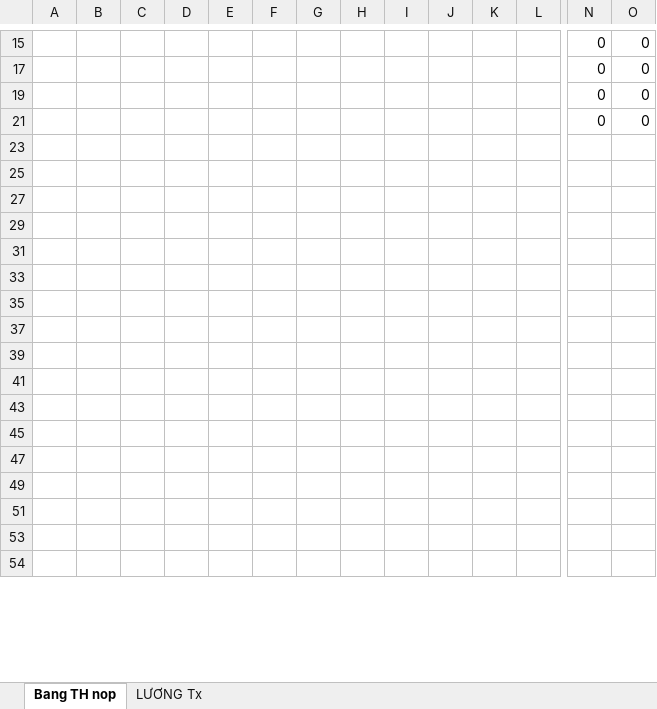
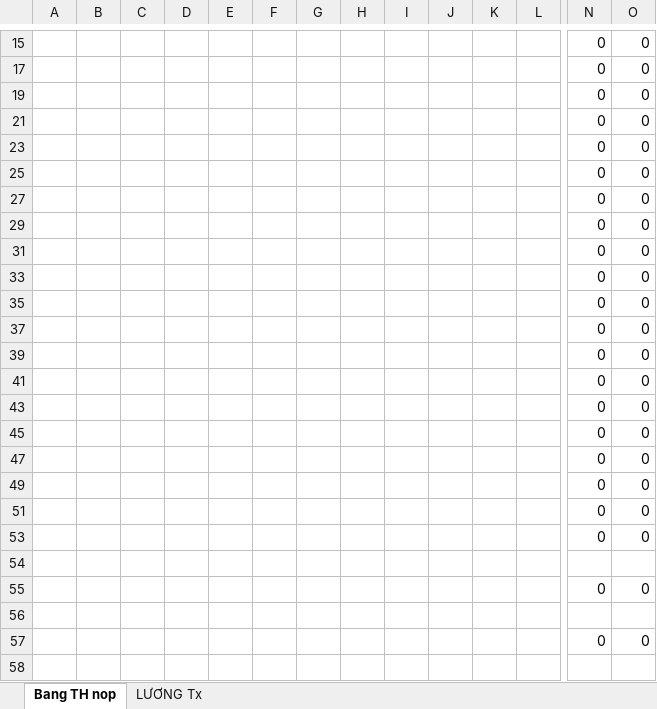
Before and after one commit to BaoPV-DEV/Scan2Excel-AI, an Excel workbook: Template/gt/bao_ve_template.xlsx, sheet Bang TH nop, drawn as a sheet; only a part is shown, gaps mark what is left out; the shorter side is filled out with more unchanged rows; values as stored, in another font and other column widths than the file's, no borders; rows hold the shown columns only; the diff covers the shown part only; the diff names each change by its address in the sheet, - before the commit and + after, or states it on an @@ line.

```diff
--- a/Template/gt/bao_ve_template.xlsx (sheet Bang TH nop)
+++ b/Template/gt/bao_ve_template.xlsx (sheet Bang TH nop)
+row 23:  |  |  |  |  |  |  |  |  |  |  |  | 0 | 0
+row 25:  |  |  |  |  |  |  |  |  |  |  |  | 0 | 0
+row 27:  |  |  |  |  |  |  |  |  |  |  |  | 0 | 0
+row 29:  |  |  |  |  |  |  |  |  |  |  |  | 0 | 0
+row 31:  |  |  |  |  |  |  |  |  |  |  |  | 0 | 0
+row 33:  |  |  |  |  |  |  |  |  |  |  |  | 0 | 0
+row 35:  |  |  |  |  |  |  |  |  |  |  |  | 0 | 0
+row 37:  |  |  |  |  |  |  |  |  |  |  |  | 0 | 0
+row 39:  |  |  |  |  |  |  |  |  |  |  |  | 0 | 0
+row 41:  |  |  |  |  |  |  |  |  |  |  |  | 0 | 0
+row 43:  |  |  |  |  |  |  |  |  |  |  |  | 0 | 0
+row 45:  |  |  |  |  |  |  |  |  |  |  |  | 0 | 0
+row 47:  |  |  |  |  |  |  |  |  |  |  |  | 0 | 0
+row 49:  |  |  |  |  |  |  |  |  |  |  |  | 0 | 0
+row 51:  |  |  |  |  |  |  |  |  |  |  |  | 0 | 0
+row 53:  |  |  |  |  |  |  |  |  |  |  |  | 0 | 0
+row 55:  |  |  |  |  |  |  |  |  |  |  |  | 0 | 0
+row 57:  |  |  |  |  |  |  |  |  |  |  |  | 0 | 0
```
Also changed, not shown: 14 added rows, 32 removed rows and 2 edited cells elsewhere in this sheet, sheet LƯƠNG Tx, Template/gt/bep_an_va_cong_vu_template.xlsx, Template/gt/co_dien_template.xlsx, 28 other files.
